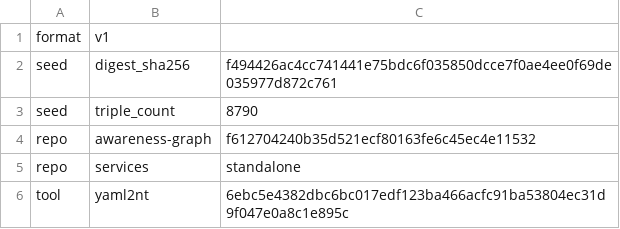
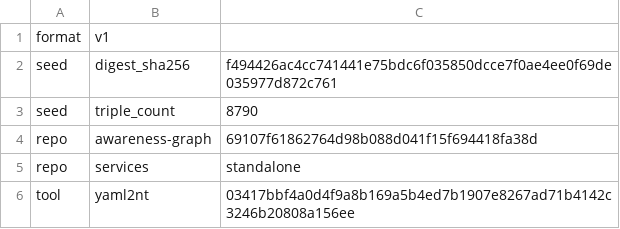
Before and after one commit to globulario/sensei, a TSV file: golang/server/embeddata/awareness.transaction.tsv, drawn as a sheet.

```diff
--- a/golang/server/embeddata/awareness.transaction.tsv
+++ b/golang/server/embeddata/awareness.transaction.tsv
@@ -3,4 +3,4 @@ seed	digest_sha256	f494426ac4cc741441e75bdc6f035850dcce7f0ae4ee0f69de035977d872c
 seed	triple_count	8790
-repo	awareness-graph	f612704240b35d521ecf80163fe6c45ec4e11532
+repo	awareness-graph	69107f61862764d98b088d041f15f694418fa38d
 repo	services	standalone
-tool	yaml2nt	6ebc5e4382dbc6bc017edf123ba466acfc91ba53804ec31d9f047e0a8c1e895c
+tool	yaml2nt	03417bbf4a0d4f9a8b169a5b4ed7b1907e8267ad71b4142c3246b20808a156ee
```
Also changed, not shown: 4 other files.
